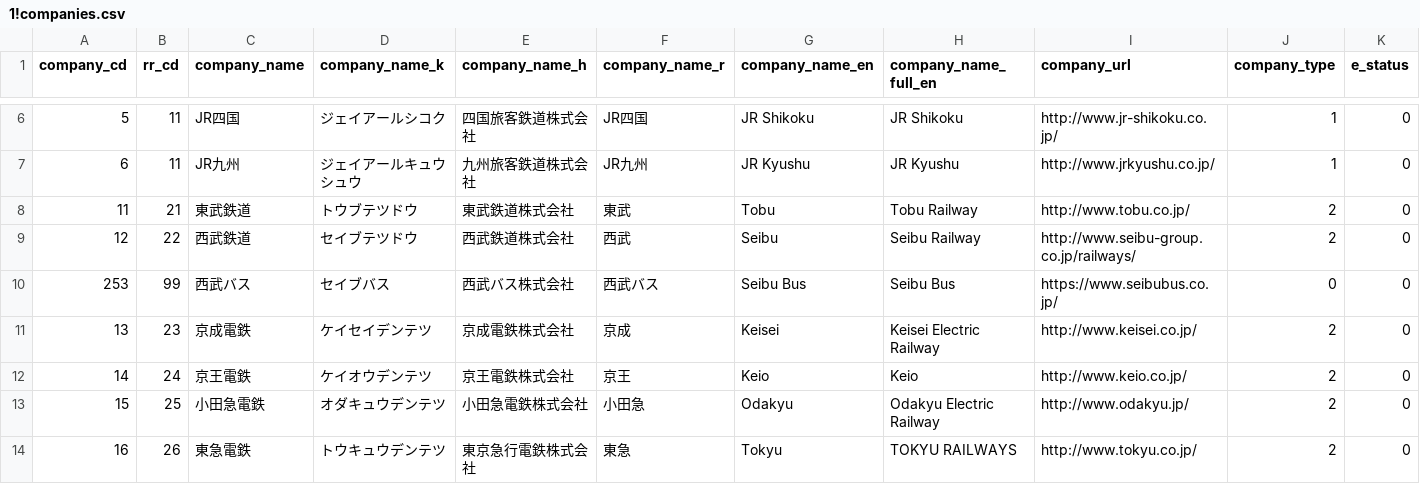
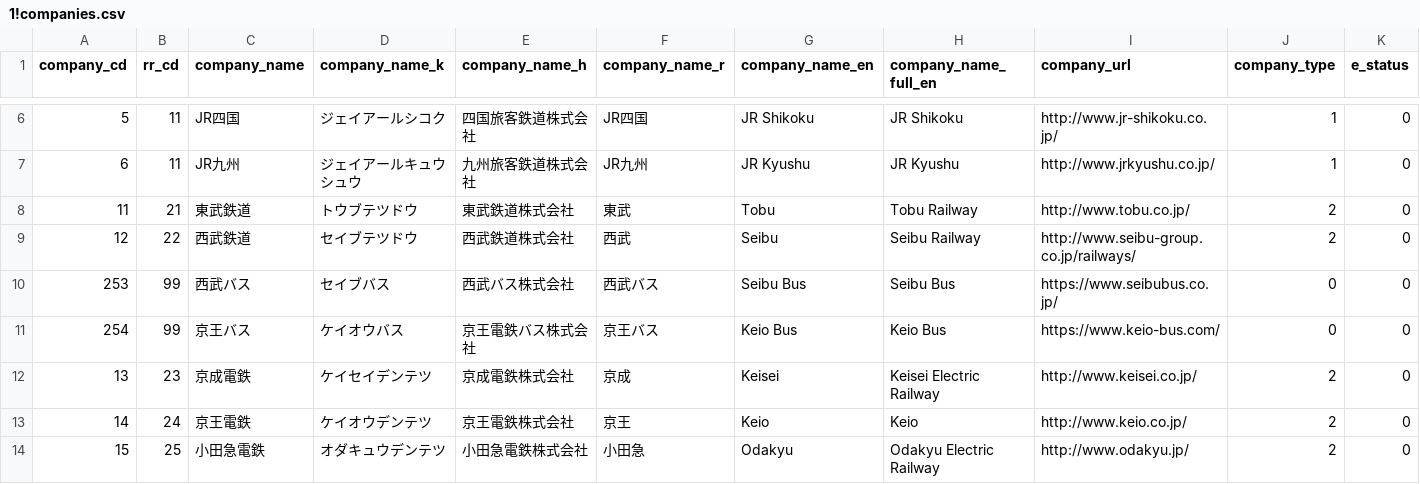
Before and after one commit to TrainLCD/StationAPI, a CSV file: data/1!companies.csv, drawn as a sheet; only a part is shown, gaps mark what is left out; the shorter side is filled out with more unchanged rows; rows hold the shown columns only; the diff names each change by its address in the sheet, - before the commit and + after, or states it on an @@ line.

```diff
--- a/data/1!companies.csv
+++ b/data/1!companies.csv
+row 11: 254 | 99 | 京王バス | ケイオウバス | 京王電鉄バス株式会社 | 京王バス | Keio Bus | Keio Bus | https://www.keio-bus.com/ | 0 | 0
```
Also changed, not shown: 5 other files.
